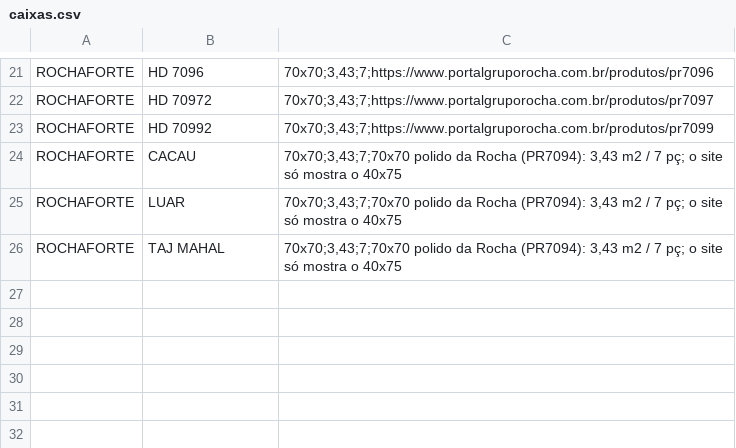
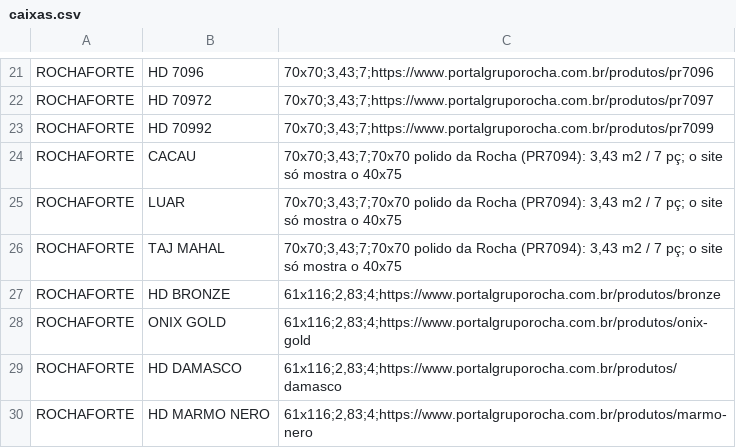
Before and after one commit to farolprimavera/site-pisos, a CSV file: ferramentas/caixas.csv, drawn as a sheet; only a part is shown, gaps mark what is left out.

```diff
--- a/ferramentas/caixas.csv
+++ b/ferramentas/caixas.csv
@@ -26 +26,5 @@ ROCHAFORTE|LUAR|70x70;3,43;7;70x70 polido da Rocha (PR7094): 3,43 m2 / 7 pç; o
 ROCHAFORTE|TAJ MAHAL|70x70;3,43;7;70x70 polido da Rocha (PR7094): 3,43 m2 / 7 pç; o site só mostra o 40x75
+ROCHAFORTE|HD BRONZE|61x116;2,83;4;https://www.portalgruporocha.com.br/produtos/bronze
+ROCHAFORTE|ONIX GOLD|61x116;2,83;4;https://www.portalgruporocha.com.br/produtos/onix-gold
+ROCHAFORTE|HD DAMASCO|61x116;2,83;4;https://www.portalgruporocha.com.br/produtos/damasco
+ROCHAFORTE|HD MARMO NERO|61x116;2,83;4;https://www.portalgruporocha.com.br/produtos/marmo-nero
```
Also changed, not shown: ferramentas/fichas.csv, ferramentas/pesos.csv, 38 other files.
